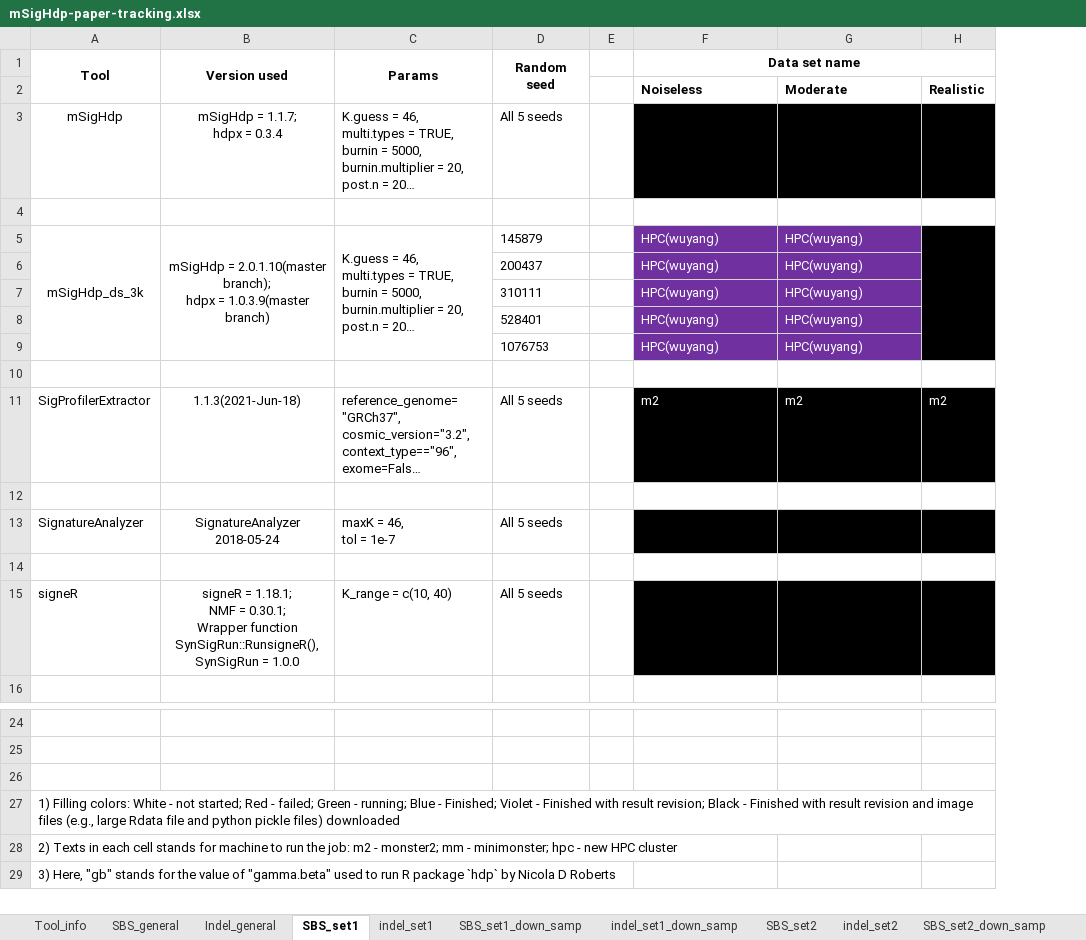
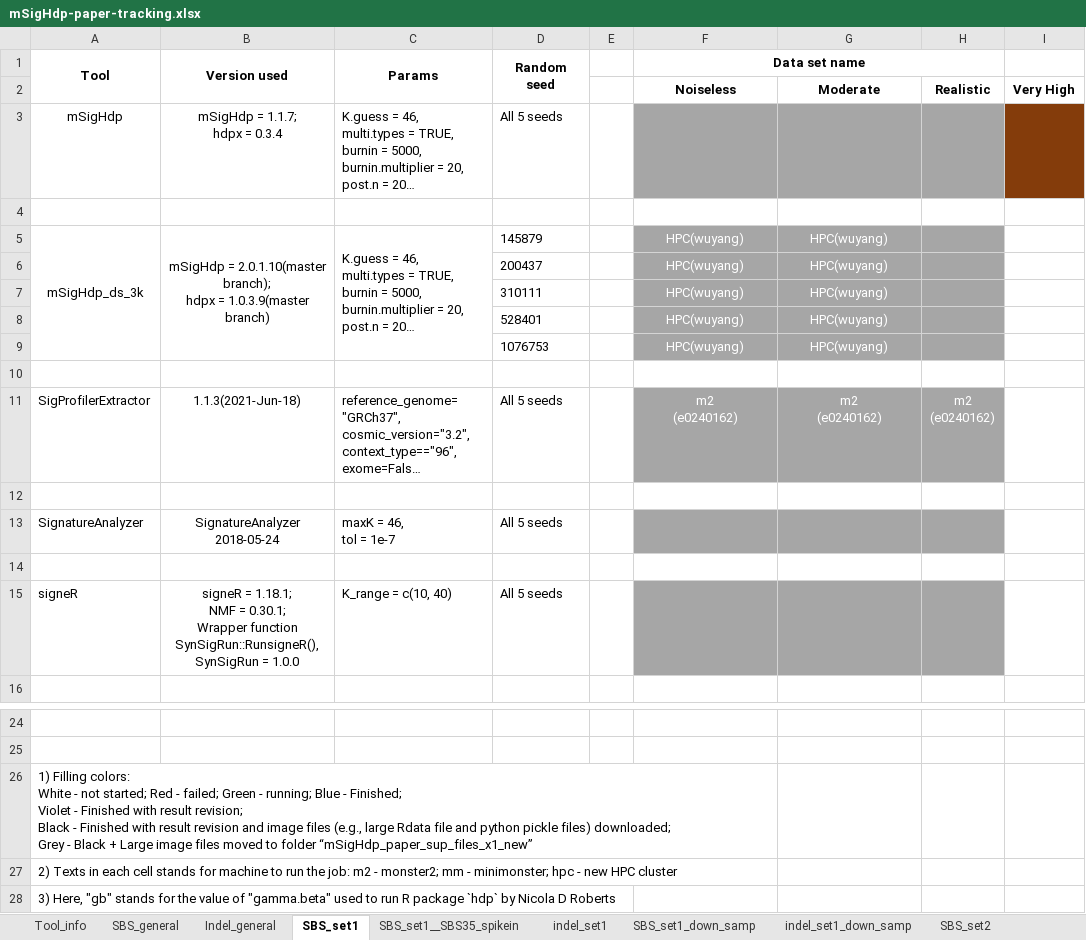
Before and after one commit to steverozen/mSigHdp_paper_sup_files_x1, an Excel workbook: mSigHdp-paper-tracking.xlsx, sheet SBS_set1, drawn as a sheet; only a part is shown, gaps mark what is left out; long unchanged cells end in …; values as stored, in another font and other column widths than the file's, no borders; removed rows and columns are numbered as before the commit, all else as after; ↵ is a line break in a cell; the diff names each change by its address in the sheet, - before the commit and + after, or states it on an @@ line.

Commit message:
Updated mSigHdp-paper-tracking.xlsx:
1. Started jobs of mSigHdp_ds_3k on spike-in data sets

2. Organized many results, and many original return files have been downloaded to Wu Yang's local computer (see color in grey)

```diff
--- a/mSigHdp-paper-tracking.xlsx (sheet SBS_set1)
+++ b/mSigHdp-paper-tracking.xlsx (sheet SBS_set1)
+sheet tab: SBS_set1__SBS35_spikein
-column H, rows 2-11: Realistic |  |  |  |  |  |  |  |  | m2
+column H, rows 2-11: Realistic |  |  |  |  |  |  |  |  | m2 ↵ (e0240162)
+column I, row 2: Very High
-F2:G2 alignment: left
+F2:G2 alignment: center
-F3:G3 fill: #000000
+F3:G3 fill: #A6A6A6
@@ F5:G9 fill: #7030A0 → #A6A6A6, alignment: left → center @@
-F11 (Data set name): m2
+F11 (Data set name): m2 ↵ (e0240162)
@@ F11:G11 alignment: left → center, fill: #000000 → #A6A6A6 @@
-G11: m2
+G11: m2 ↵ (e0240162)
-F13:G13 fill: #000000
+F13:G13 fill: #A6A6A6
-F15:G15 fill: #000000
+F15:G15 fill: #A6A6A6
-row 26: (empty)
-A26 (Tool): …pickle files) downloaded
+A26 (Tool): …pickle files) downloaded; ↵ Grey - Black + Large image files moved to folder “mSigHdp_paper_sup_files_x1_new”
+A26:F26 merged
```
Also changed, not shown: sheet SBS_set1_down_samp, sheet indel_set2_down_samp, sheet SBS_set2, sheet indel_set1, sheet indel_set2, sheet indel_set1_down_samp.
